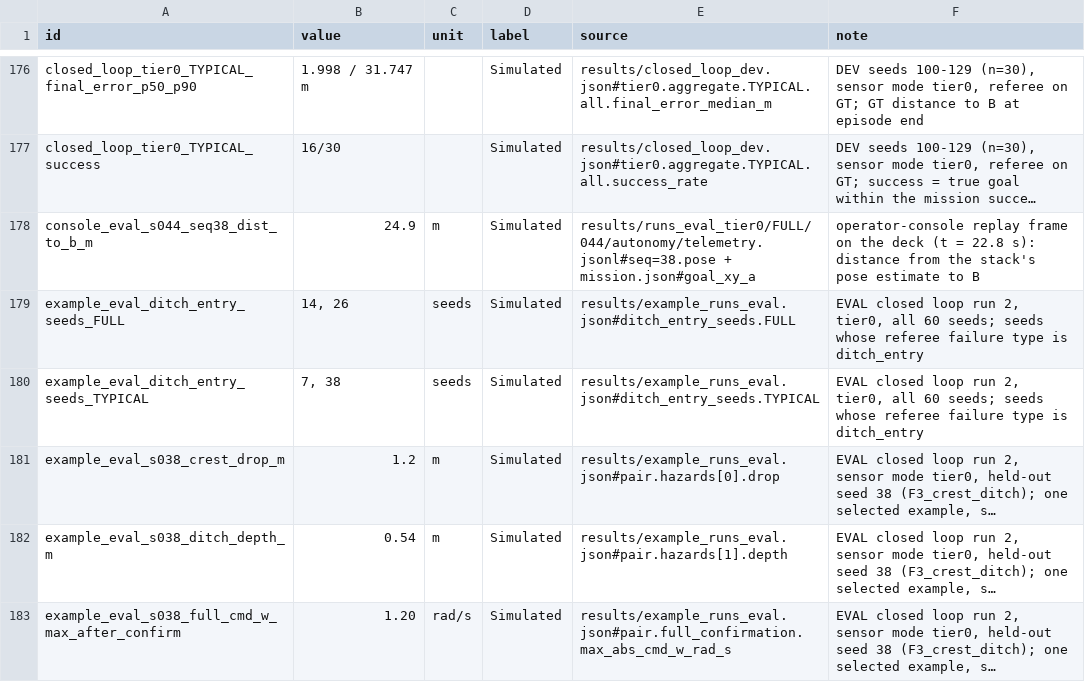
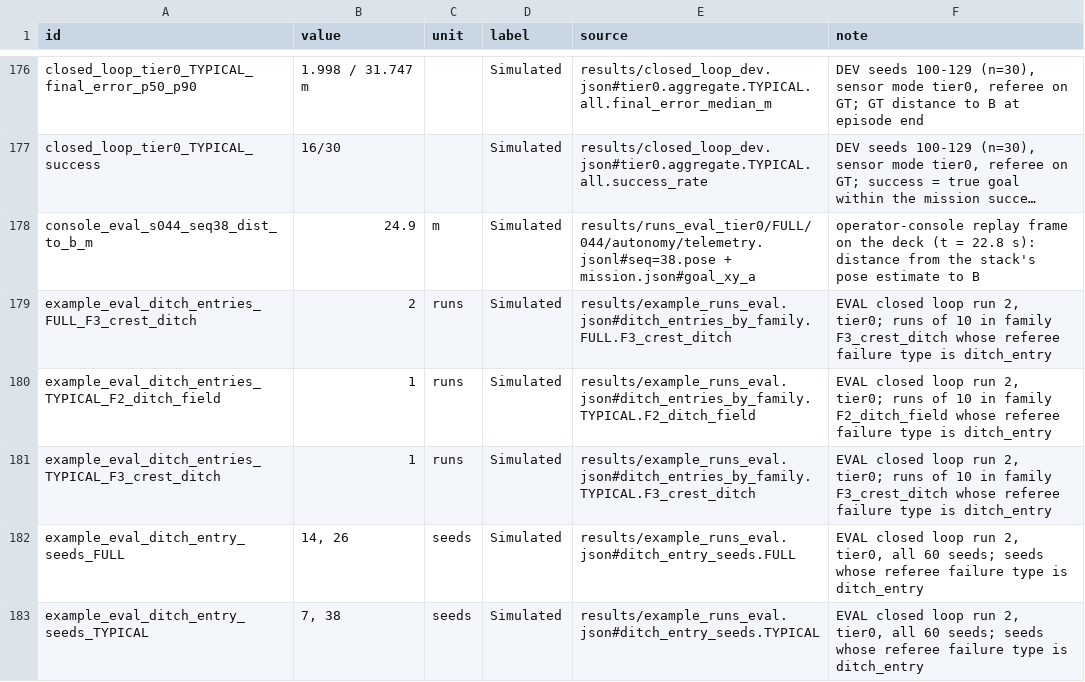
Before and after one commit to shahanxd/metagross, a CSV file: results/claims.csv, drawn as a sheet; only a part is shown, gaps mark what is left out; the shorter side is filled out with more unchanged rows; long unchanged cells end in …; the diff names each change by its address in the sheet, - before the commit and + after, or states it on an @@ line.

```diff
--- a/results/claims.csv
+++ b/results/claims.csv
+row 179: example_eval_ditch_entries_FULL_F3_crest_ditch | 2 | runs | Simulated | results/example_runs_eval.json#ditch_entries_by_family.FULL.F3_crest_ditch | EVAL closed loop run 2, tier0; runs of 10 in family F3_crest_ditch whose referee failure type is ditch_entry
+row 180: example_eval_ditch_entries_TYPICAL_F2_ditch_field | 1 | runs | Simulated | results/example_runs_eval.json#ditch_entries_by_family.TYPICAL.F2_ditch_field | EVAL closed loop run 2, tier0; runs of 10 in family F2_ditch_field whose referee failure type is ditch_entry
+row 181: example_eval_ditch_entries_TYPICAL_F3_crest_ditch | 1 | runs | Simulated | results/example_runs_eval.json#ditch_entries_by_family.TYPICAL.F3_crest_ditch | EVAL closed loop run 2, tier0; runs of 10 in family F3_crest_ditch whose referee failure type is ditch_entry
```
Also changed, not shown: 5 other files.
